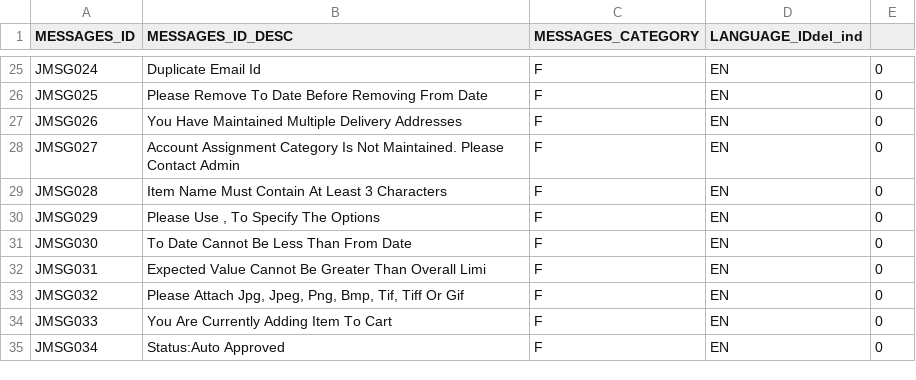
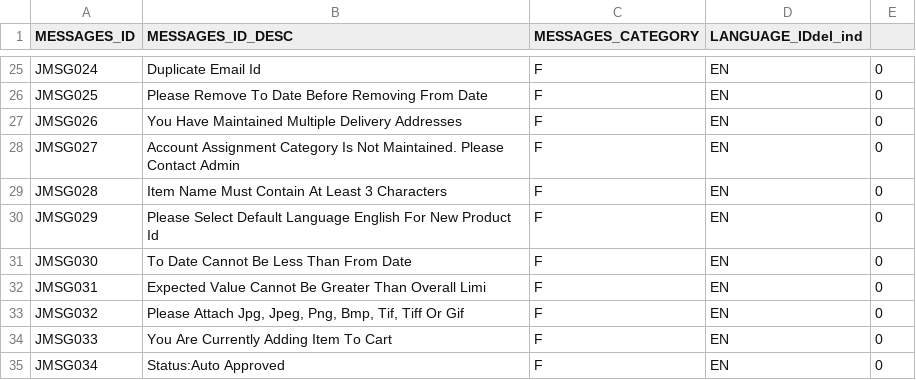
Before and after one commit to HG-ADMIN-2019/procurezy, a CSV file: MajjakaScript/application_data/MessagesIdDesc.csv, drawn as a sheet; only a part is shown, gaps mark what is left out.

```diff
--- a/MajjakaScript/application_data/MessagesIdDesc.csv
+++ b/MajjakaScript/application_data/MessagesIdDesc.csv
@@ -29,3 +29,3 @@ JMSG027,Account Assignment Category Is Not Maintained. Please Contact Admin,F,EN
 JMSG028,Item Name Must Contain At Least 3 Characters,F,EN,0
-JMSG029,"Please Use , To Specify The Options",F,EN,0
+JMSG029,"Please Select Default Language English For New Product Id",F,EN,0
 JMSG030,To Date Cannot Be Less Than From Date,F,EN,0
```
Also changed, not shown: 1 other file.
